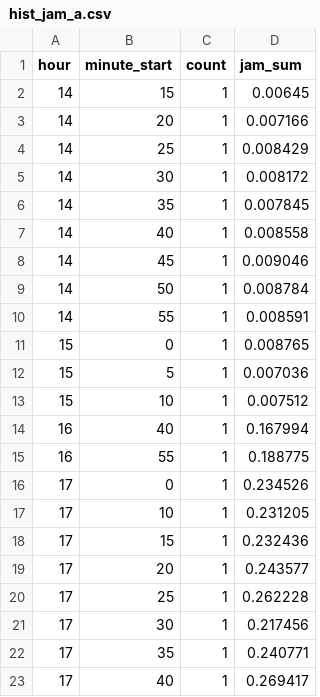
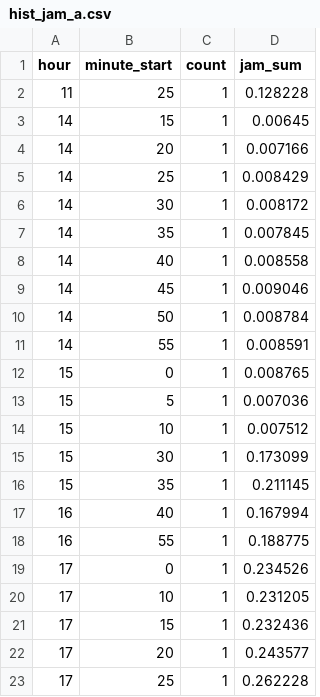
Before and after one commit to qksdkqksdk5/TADS_Project, a CSV file: backend_flask/modules/monitoring/flow_maps/gyeongbu_[경부선]_상적교/hist_jam_a.csv, drawn as a sheet; only a part is shown; the shorter side is filled out with more unchanged rows; the diff names each change by its address in the sheet, - before the commit and + after, or states it on an @@ line.

```diff
--- a/backend_flask/modules/monitoring/flow_maps/gyeongbu_[경부선]_상적교/hist_jam_a.csv
+++ b/backend_flask/modules/monitoring/flow_maps/gyeongbu_[경부선]_상적교/hist_jam_a.csv
+row 2: 11 | 25 | 1 | 0.128228
+row 15: 15 | 30 | 1 | 0.173099
+row 16: 15 | 35 | 1 | 0.211145
```
Also changed, not shown: backend_flask/modules/monitoring/flow_maps/gyeongbu_[경부선]_상적교/hist_jam_b.csv, backend_flask/modules/monitoring/flow_maps/gyeongbu_[경부선]_서초/hist_jam_a.csv, 51 other files.
